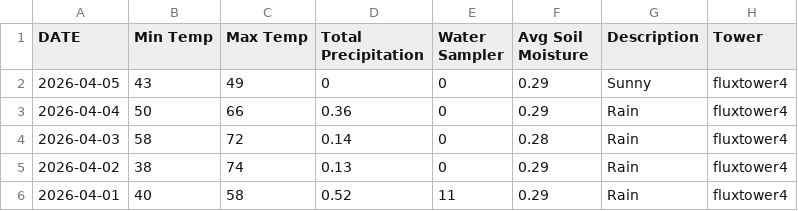
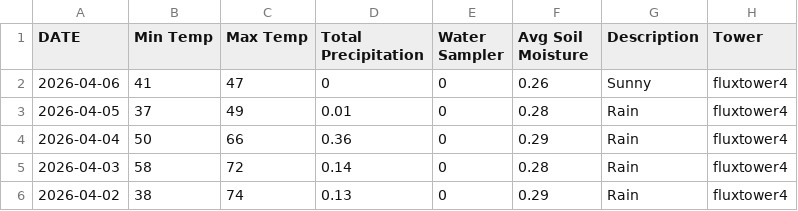
Before and after one commit to kesondrakey/kesondrakey.github.io, a CSV file: files/daily_fluxtower4.csv, drawn as a sheet; only a part is shown; the shorter side is filled out with more unchanged rows.

```diff
--- a/files/daily_fluxtower4.csv
+++ b/files/daily_fluxtower4.csv
@@ -1,3 +1,4 @@
 DATE,Min Temp,Max Temp,Total Precipitation,Water Sampler,Avg Soil Moisture,Description,Tower
-2026-04-05,43,49,0,0,0.29,Sunny,fluxtower4
+2026-04-06,41,47,0,0,0.26,Sunny,fluxtower4
+2026-04-05,37,49,0.01,0,0.28,Rain,fluxtower4
 2026-04-04,50,66,0.36,0,0.29,Rain,fluxtower4
```
Also changed, not shown: files/daily_fluxtower1.csv, files/daily_fluxtower2.csv, 21 other files.
